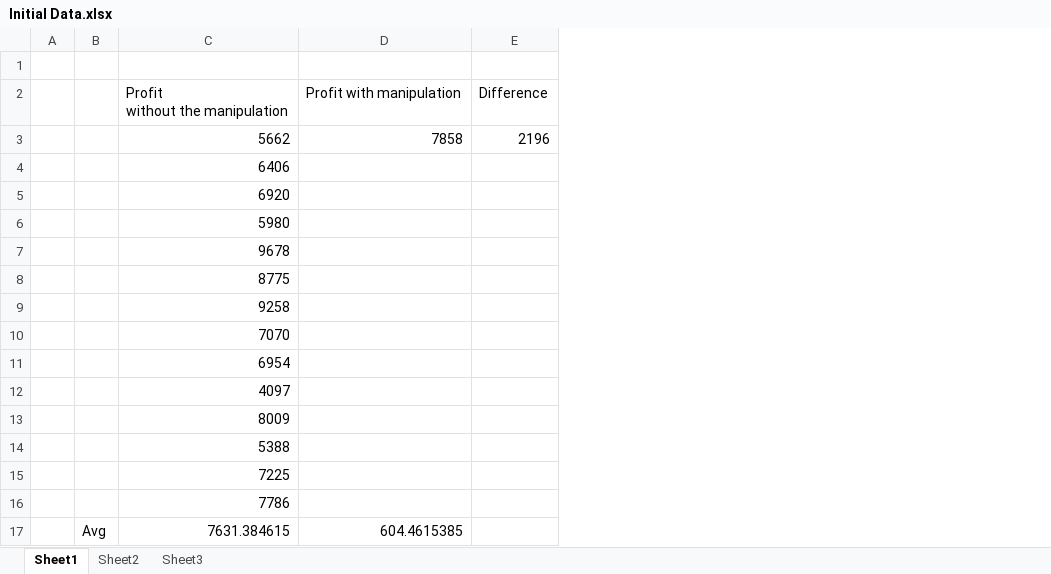
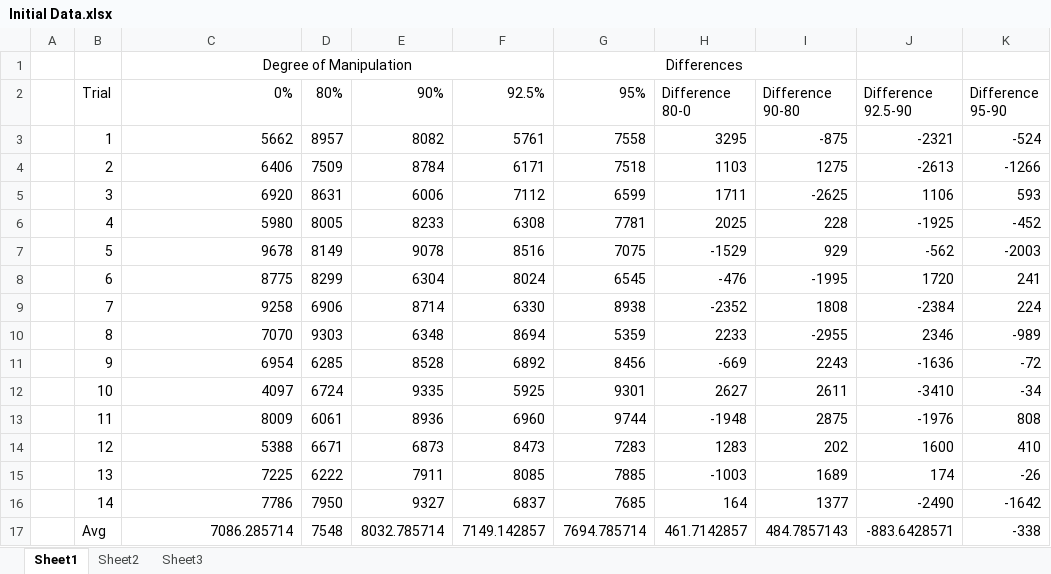
Before and after one commit to ayush0624/QIGA2-Tuned, an Excel workbook: My Papers/Initial Data.xlsx, sheet Sheet1, drawn as a sheet; values as stored, in another font and other column widths than the file's, no borders; removed rows and columns are numbered as before the commit, all else as after; ↵ is a line break in a cell; the diff names each change by its address in the sheet, - before the commit and + after, or states it on an @@ line.

```diff
--- a/My Papers/Initial Data.xlsx (sheet Sheet1)
+++ b/My Papers/Initial Data.xlsx (sheet Sheet1)
-column B, row 17: Avg
+column B, rows 2-17: Trial | 1 | 2 | 3 | 4 | 5 | 6 | 7 | 8 | 9 | 10 | 11 | 12 | 13 | 14 | Avg
-column D, rows 2-17: Profit with manipulation | 7858 |  |  |  |  |  |  |  |  |  |  |  |  |  | 604.4615385
-column E, rows 2-3: Difference | 2196
+column D, rows 2-17: 80% | 8957 | 7509 | 8631 | 8005 | 8149 | 8299 | 6906 | 9303 | 6285 | 6724 | 6061 | 6671 | 6222 | 7950 | 7548
+column E, rows 2-17: 90% | 8082 | 8784 | 6006 | 8233 | 9078 | 6304 | 8714 | 6348 | 8528 | 9335 | 8936 | 6873 | 7911 | 9327 | 8032.785714
+column F, rows 2-17: 92.5% | 5761 | 6171 | 7112 | 6308 | 8516 | 8024 | 6330 | 8694 | 6892 | 5925 | 6960 | 8473 | 8085 | 6837 | 7149.142857
+column G, rows 1-17: Differences | 95% | 7558 | 7518 | 6599 | 7781 | 7075 | 6545 | 8938 | 5359 | 8456 | 9301 | 9744 | 7283 | 7885 | 7685 | 7694.785714
+column H, rows 2-17: Difference ↵ 80-0 | 3295 | 1103 | 1711 | 2025 | -1529 | -476 | -2352 | 2233 | -669 | 2627 | -1948 | 1283 | -1003 | 164 | 461.7142857
+column I, rows 2-17: Difference ↵ 90-80 | -875 | 1275 | -2625 | 228 | 929 | -1995 | 1808 | -2955 | 2243 | 2611 | 2875 | 202 | 1689 | 1377 | 484.7857143
+column J, rows 2-17: Difference ↵ 92.5-90 | -2321 | -2613 | 1106 | -1925 | -562 | 1720 | -2384 | 2346 | -1636 | -3410 | -1976 | 1600 | 174 | -2490 | -883.6428571
+column K, rows 2-17: Difference ↵ 95-90 | -524 | -1266 | 593 | -452 | -2003 | 241 | 224 | -989 | -72 | -34 | 808 | 410 | -26 | -1642 | -338
-row 1: (empty)
+row 1:  |  | Degree of Manipulation |  |  |  | Differences
+C1:F1 merged
-C2: Profit ↵ without the manipulation
+C2: 0%
-C17: 7631.384615
+C17: 7086.285714
```
Also changed, not shown: sheet Sheet3, charts or pictures, 7 other files.
